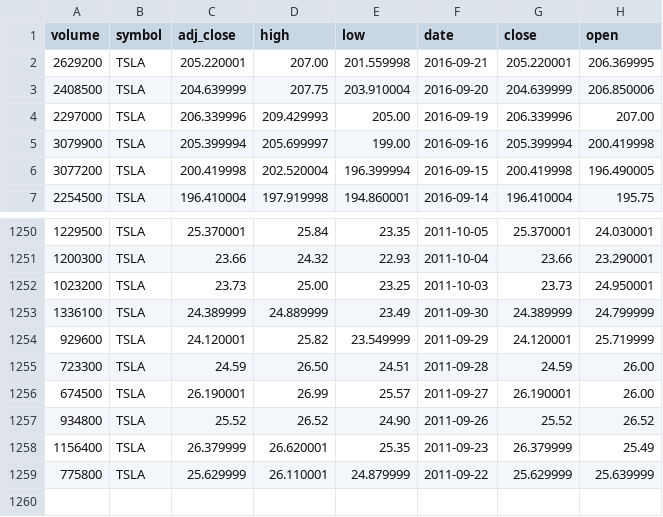
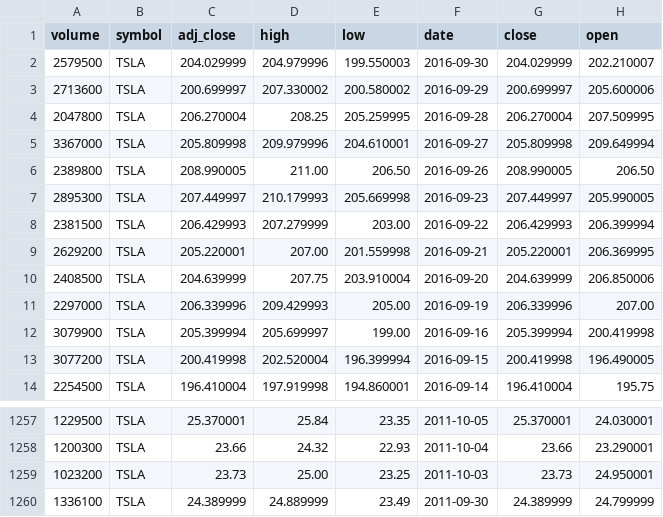
Before and after one commit to luisecastro/stock_trading, a CSV file: stock/TSLA.csv, drawn as a sheet; only a part is shown, gaps mark what is left out.

```diff
--- a/stock/TSLA.csv
+++ b/stock/TSLA.csv
@@ -1,2 +1,9 @@
 volume,symbol,adj_close,high,low,date,close,open
+2579500,TSLA,204.029999,204.979996,199.550003,2016-09-30,204.029999,202.210007
+2713600,TSLA,200.699997,207.330002,200.580002,2016-09-29,200.699997,205.600006
+2047800,TSLA,206.270004,208.25,205.259995,2016-09-28,206.270004,207.509995
+3367000,TSLA,205.809998,209.979996,204.610001,2016-09-27,205.809998,209.649994
+2389800,TSLA,208.990005,211.00,206.50,2016-09-26,208.990005,206.50
+2895300,TSLA,207.449997,210.179993,205.669998,2016-09-23,207.449997,205.990005
+2381500,TSLA,206.429993,207.279999,203.00,2016-09-22,206.429993,206.399994
 2629200,TSLA,205.220001,207.00,201.559998,2016-09-21,205.220001,206.369995
@@ -1253,7 +1260 @@ volume,symbol,adj_close,high,low,date,close,open
 1336100,TSLA,24.389999,24.889999,23.49,2011-09-30,24.389999,24.799999
-929600,TSLA,24.120001,25.82,23.549999,2011-09-29,24.120001,25.719999
-723300,TSLA,24.59,26.50,24.51,2011-09-28,24.59,26.00
-674500,TSLA,26.190001,26.99,25.57,2011-09-27,26.190001,26.00
-934800,TSLA,25.52,26.52,24.90,2011-09-26,25.52,26.52
-1156400,TSLA,26.379999,26.620001,25.35,2011-09-23,26.379999,25.49
-775800,TSLA,25.629999,26.110001,24.879999,2011-09-22,25.629999,25.639999
```
Also changed, not shown: stock/AAPL.csv, stock/FB.csv, 10 other files.
